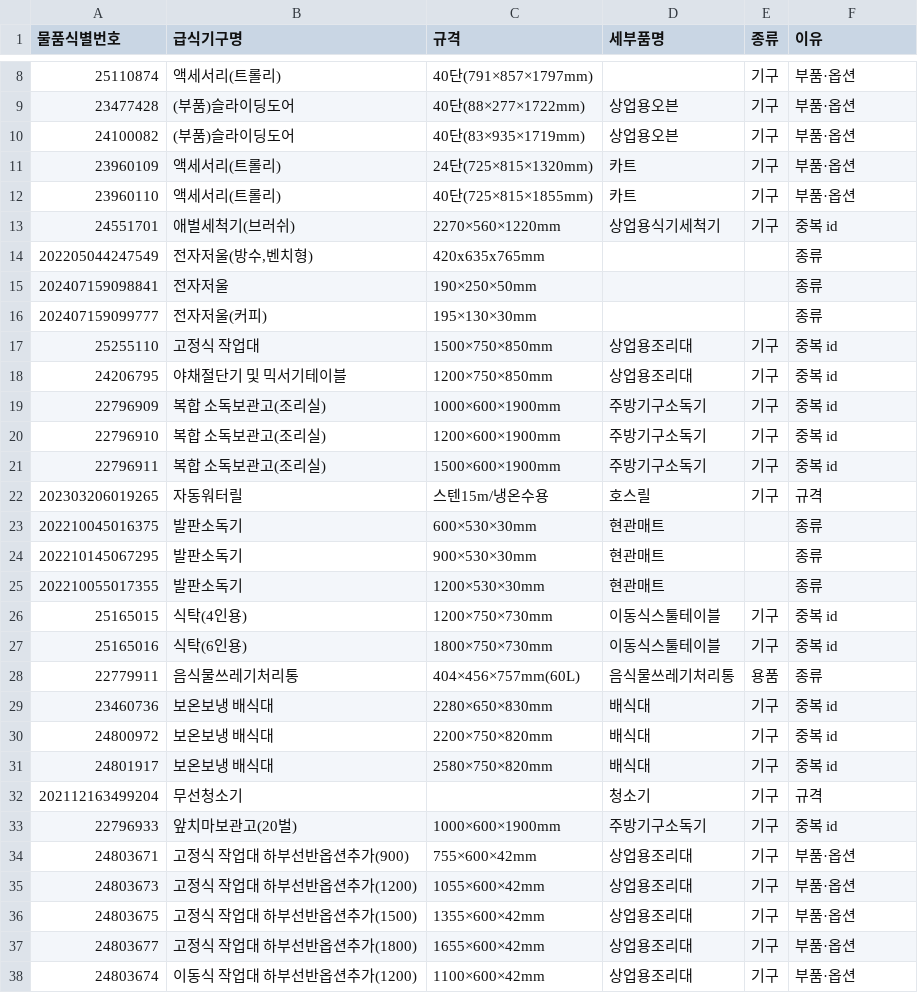
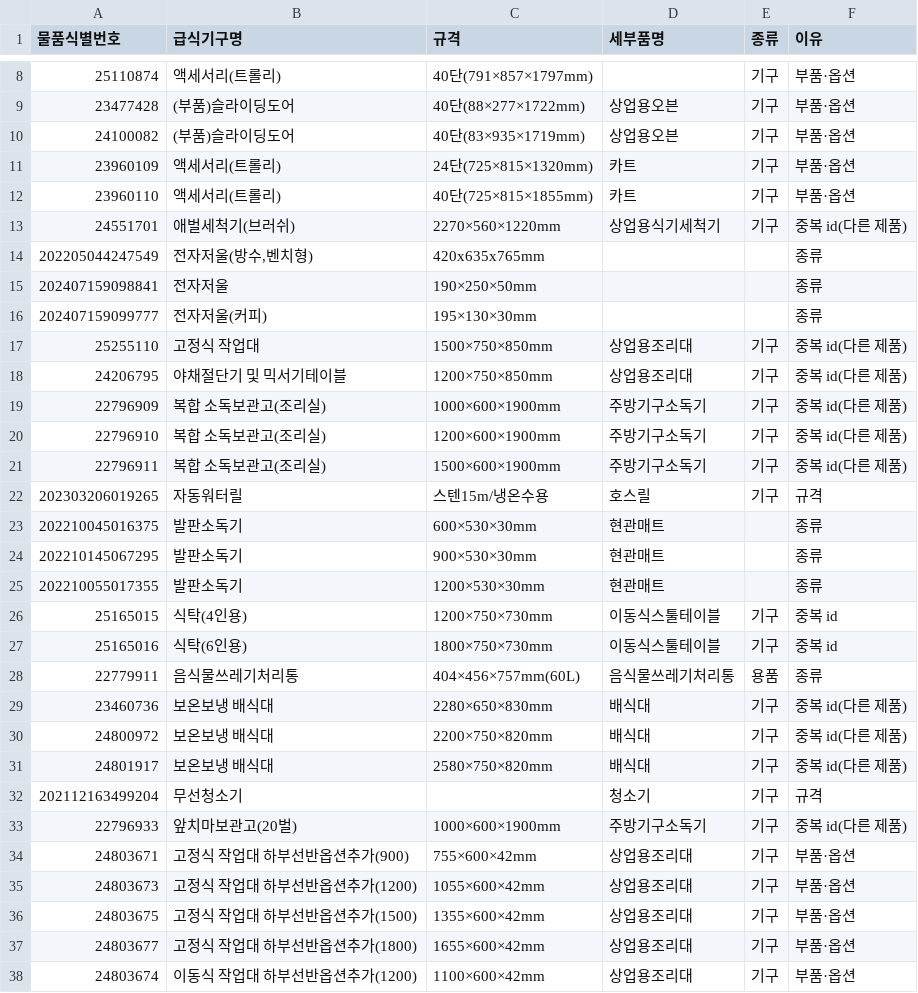
Before and after one commit to jinmugeun/floorplan-3d, a CSV file: tools/products/skipped.csv, drawn as a sheet; only a part is shown, gaps mark what is left out.

```diff
--- a/tools/products/skipped.csv
+++ b/tools/products/skipped.csv
@@ -12,3 +12,3 @@
 "23960110","액세서리(트롤리)","40단(725×815×1855mm)","카트","기구","부품·옵션"
-"24551701","애벌세척기(브러쉬)","2270×560×1220mm","상업용식기세척기","기구","중복 id"
+"24551701","애벌세척기(브러쉬)","2270×560×1220mm","상업용식기세척기","기구","중복 id(다른 제품)"
 "202205044247549","전자저울(방수,벤치형)","420x635x765mm","","","종류"
@@ -16,7 +16,7 @@
 "202407159099777","전자저울(커피)","195×130×30mm","","","종류"
-"25255110","고정식 작업대","1500×750×850mm","상업용조리대","기구","중복 id"
-"24206795","야채절단기 및 믹서기테이블","1200×750×850mm","상업용조리대","기구","중복 id"
-"22796909","복합 소독보관고(조리실)","1000×600×1900mm","주방기구소독기","기구","중복 id"
-"22796910","복합 소독보관고(조리실)","1200×600×1900mm","주방기구소독기","기구","중복 id"
-"22796911","복합 소독보관고(조리실)","1500×600×1900mm","주방기구소독기","기구","중복 id"
+"25255110","고정식 작업대","1500×750×850mm","상업용조리대","기구","중복 id(다른 제품)"
+"24206795","야채절단기 및 믹서기테이블","1200×750×850mm","상업용조리대","기구","중복 id(다른 제품)"
+"22796909","복합 소독보관고(조리실)","1000×600×1900mm","주방기구소독기","기구","중복 id(다른 제품)"
+"22796910","복합 소독보관고(조리실)","1200×600×1900mm","주방기구소독기","기구","중복 id(다른 제품)"
+"22796911","복합 소독보관고(조리실)","1500×600×1900mm","주방기구소독기","기구","중복 id(다른 제품)"
 "202303206019265","자동워터릴","스텐15m/냉온수용","호스릴","기구","규격"
@@ -28,7 +28,7 @@
 "22779911","음식물쓰레기처리통","404×456×757mm(60L)","음식물쓰레기처리통","용품","종류"
-"23460736","보온보냉 배식대","2280×650×830mm","배식대","기구","중복 id"
-"24800972","보온보냉 배식대","2200×750×820mm","배식대","기구","중복 id"
-"24801917","보온보냉 배식대","2580×750×820mm","배식대","기구","중복 id"
+"23460736","보온보냉 배식대","2280×650×830mm","배식대","기구","중복 id(다른 제품)"
+"24800972","보온보냉 배식대","2200×750×820mm","배식대","기구","중복 id(다른 제품)"
+"24801917","보온보냉 배식대","2580×750×820mm","배식대","기구","중복 id(다른 제품)"
 "202112163499204","무선청소기","","청소기","기구","규격"
-"22796933","앞치마보관고(20벌)","1000×600×1900mm","주방기구소독기","기구","중복 id"
+"22796933","앞치마보관고(20벌)","1000×600×1900mm","주방기구소독기","기구","중복 id(다른 제품)"
 "24803671","고정식 작업대 하부선반옵션추가(900)","755×600×42mm","상업용조리대","기구","부품·옵션"
```
Also changed, not shown: 5 other files.
